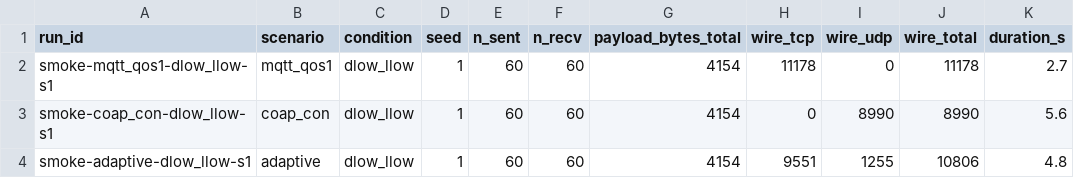
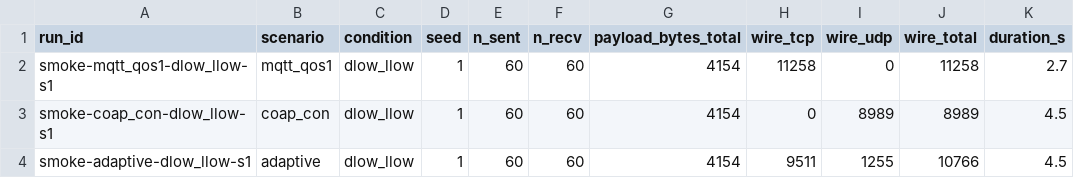
Before and after one commit to NaqiyyahZhahirah/adaptive-protocol-selection-simulation, a CSV file: results/smoke/runs.csv, drawn as a sheet.

```diff
--- a/results/smoke/runs.csv
+++ b/results/smoke/runs.csv
@@ -1,4 +1,4 @@
 run_id,scenario,condition,seed,n_sent,n_recv,payload_bytes_total,wire_tcp,wire_udp,wire_total,duration_s
-smoke-mqtt_qos1-dlow_llow-s1,mqtt_qos1,dlow_llow,1,60,60,4154,11178,0,11178,2.7
-smoke-coap_con-dlow_llow-s1,coap_con,dlow_llow,1,60,60,4154,0,8990,8990,5.6
-smoke-adaptive-dlow_llow-s1,adaptive,dlow_llow,1,60,60,4154,9551,1255,10806,4.8
+smoke-mqtt_qos1-dlow_llow-s1,mqtt_qos1,dlow_llow,1,60,60,4154,11258,0,11258,2.7
+smoke-coap_con-dlow_llow-s1,coap_con,dlow_llow,1,60,60,4154,0,8989,8989,4.5
+smoke-adaptive-dlow_llow-s1,adaptive,dlow_llow,1,60,60,4154,9511,1255,10766,4.5
```
Also changed, not shown: results/comparative/runs.csv, results/smoke/messages.csv, 19 other files.
